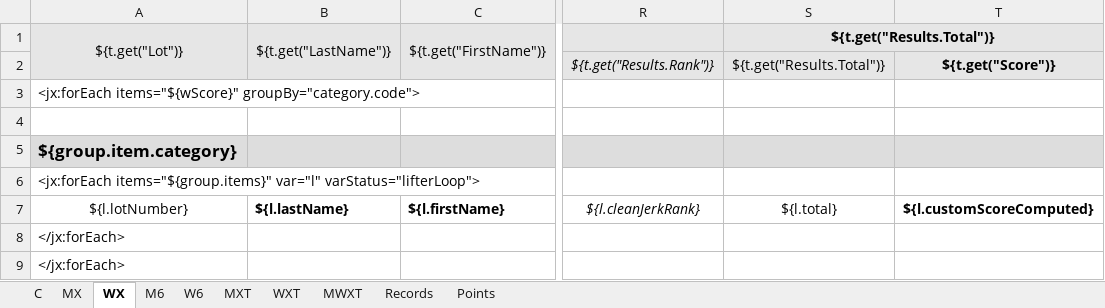
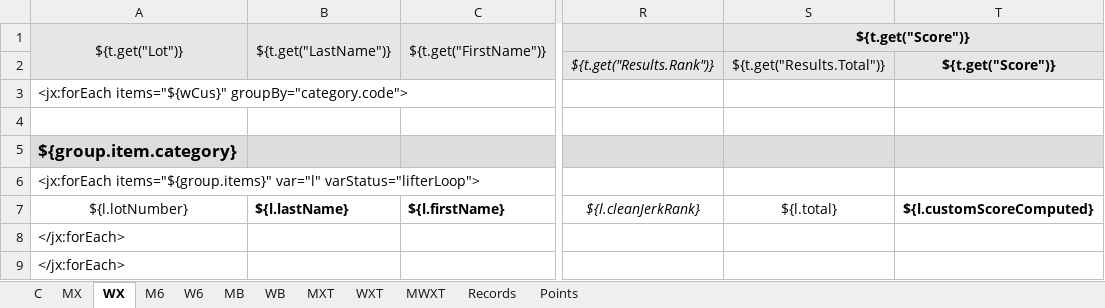
Before and after one commit to jflamy/owlcms4, an Excel workbook: owlcms/src/main/resources/templates/competitionBook/Scores-A4.xlsx, sheet WX, drawn as a sheet; only a part is shown, gaps mark what is left out; values as stored, in another font and other column widths than the file's, no borders; conditional formats not drawn; the diff names each change by its address in the sheet, - before the commit and + after, or states it on an @@ line.

Commit message:
fixed Scores reports

```diff
--- a/owlcms/src/main/resources/templates/competitionBook/Scores-A4.xlsx (sheet WX)
+++ b/owlcms/src/main/resources/templates/competitionBook/Scores-A4.xlsx (sheet WX)
+sheet tab: MB
+sheet tab: WB
-S1: ${t.get("Results.Total")}
+S1: ${t.get("Score")}
-A3: <jx:forEach items="${wScore}" groupBy="category.code">
+A3: <jx:forEach items="${wCus}" groupBy="category.code">
```
Also changed, not shown: sheet MX, owlcms/src/main/resources/templates/competitionBook/Scores-LEGAL.xlsx, owlcms/src/main/resources/templates/competitionBook/Scores-LETTER.xlsx, 15 other files.
